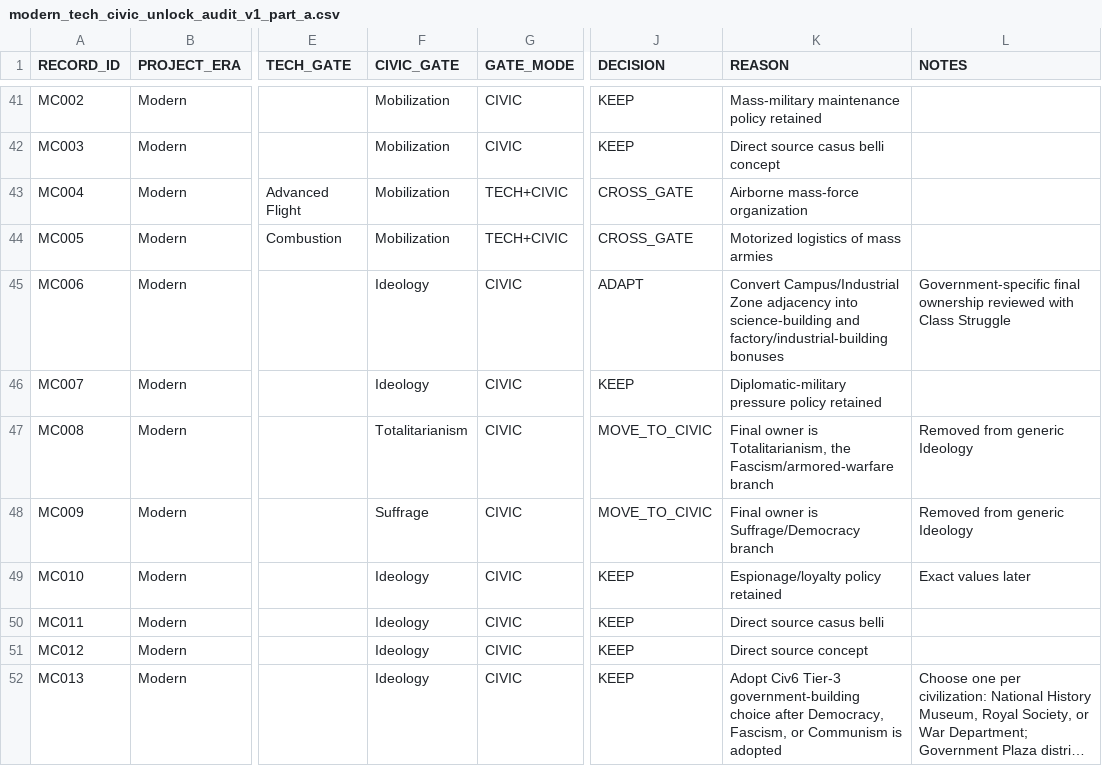
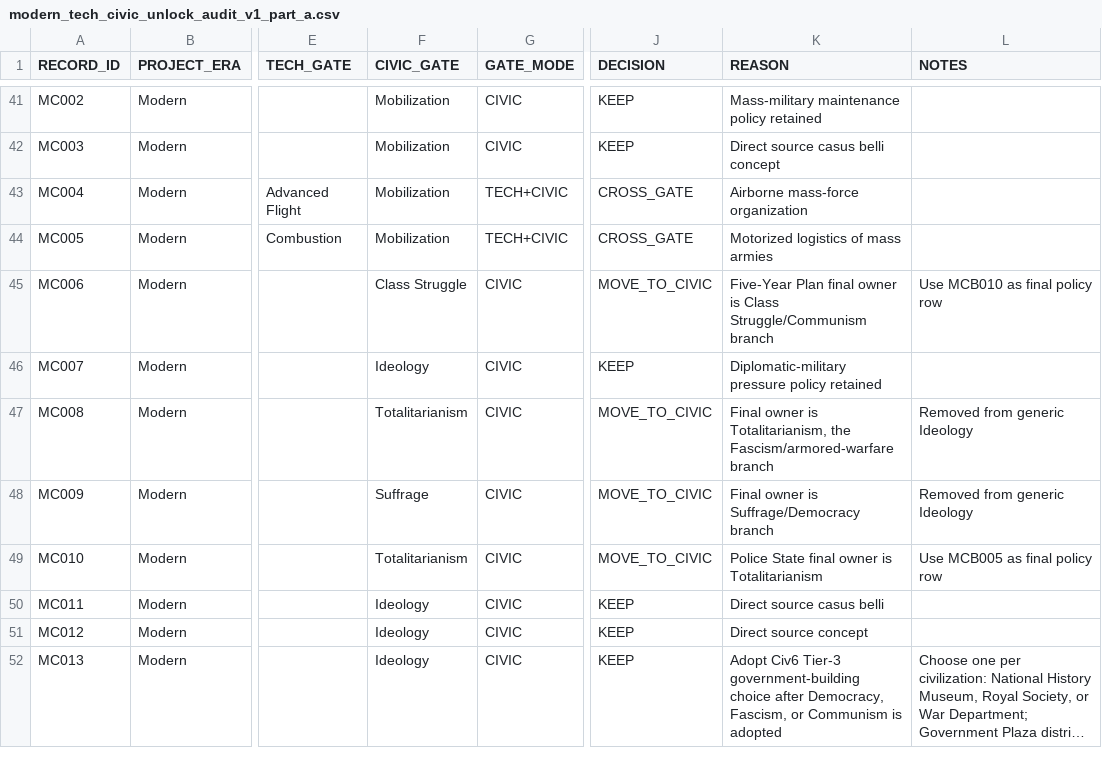
Before and after one commit to physical-geogrpahy-forever/academic_food_chain, a CSV file: tech_reference/modern_tech_civic_unlock_audit_v1_part_a.csv, drawn as a sheet; only a part is shown, gaps mark what is left out; long unchanged cells end in …; the diff names each change by its address in the sheet, - before the commit and + after, or states it on an @@ line.

Commit message:
Move Five-Year Plan and Police State out of generic Ideology

```diff
--- a/tech_reference/modern_tech_civic_unlock_audit_v1_part_a.csv
+++ b/tech_reference/modern_tech_civic_unlock_audit_v1_part_a.csv
-F45 (CIVIC_GATE): Ideology
+F45 (CIVIC_GATE): Class Struggle
-J45 (DECISION): ADAPT
+J45 (DECISION): MOVE_TO_CIVIC
-K45 (REASON): Convert Campus/Industrial Zone adjacency into science-building and factory/industrial-building bonuses
+K45 (REASON): Five-Year Plan final owner is Class Struggle/Communism branch
-L45 (NOTES): Government-specific final ownership reviewed with Class Struggle
+L45 (NOTES): Use MCB010 as final policy row
-F49 (CIVIC_GATE): Ideology
+F49 (CIVIC_GATE): Totalitarianism
-J49 (DECISION): KEEP
+J49 (DECISION): MOVE_TO_CIVIC
-K49 (REASON): Espionage/loyalty policy retained
+K49 (REASON): Police State final owner is Totalitarianism
-L49 (NOTES): Exact values later
+L49 (NOTES): Use MCB005 as final policy row
```
